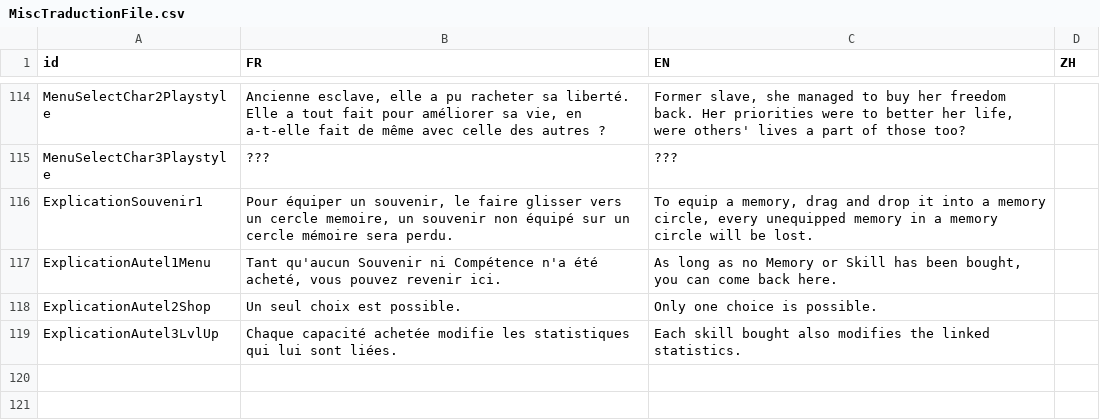
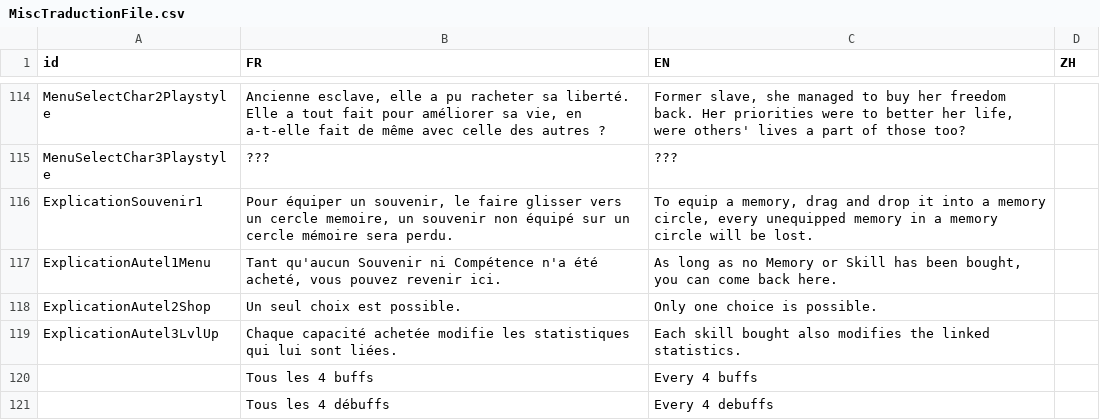
Before and after one commit to faresBelmadi/GF, a CSV file: Assets/StreamingAssets/Traduction/MiscTraductionFile.csv, drawn as a sheet; only a part is shown, gaps mark what is left out; the diff names each change by its address in the sheet, - before the commit and + after, or states it on an @@ line.

```diff
--- a/Assets/StreamingAssets/Traduction/MiscTraductionFile.csv
+++ b/Assets/StreamingAssets/Traduction/MiscTraductionFile.csv
+row 120:  | Tous les 4 buffs | Every 4 buffs
+row 121:  | Tous les 4 débuffs | Every 4 debuffs
```
Also changed, not shown: Assets/StreamingAssets/Traduction/CapaTraductionFile.csv, Assets/StreamingAssets/Traduction/GameTraductionFile.csv.
